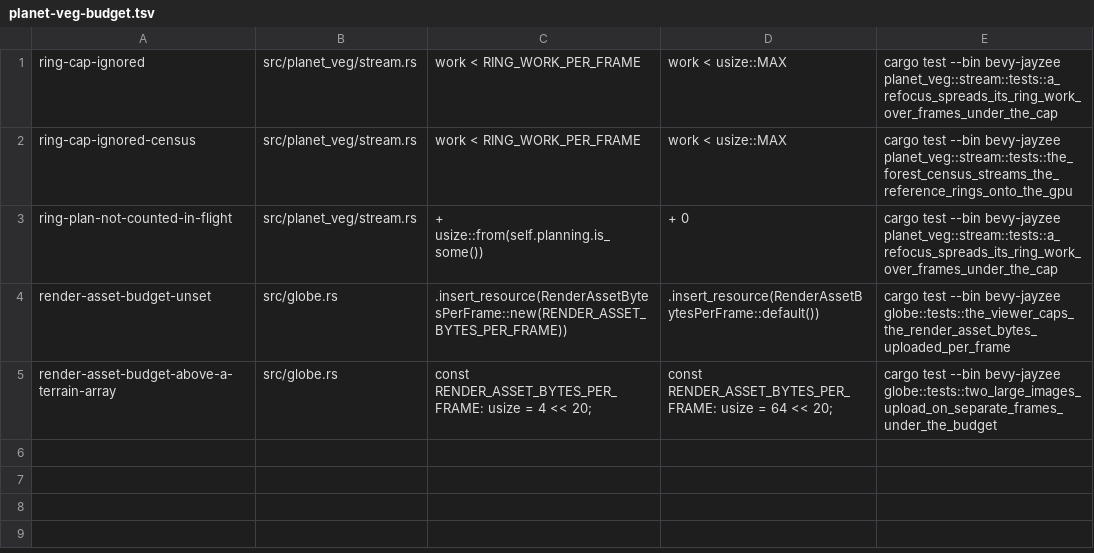
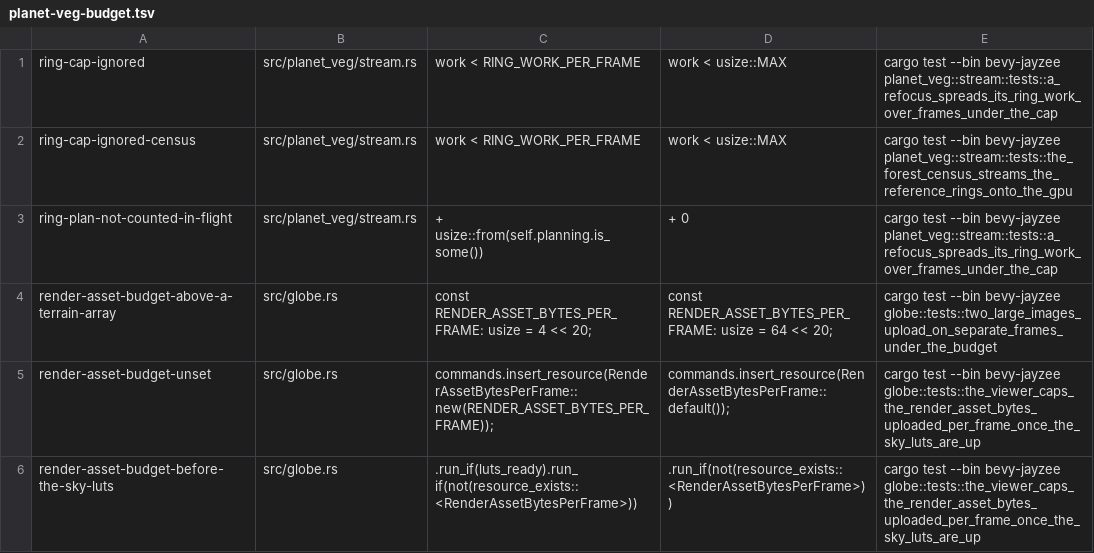
Before and after one commit to AnEntrypoint/bevy, a TSV file: scripts/mutants/planet-veg-budget.tsv, drawn as a sheet; removed rows and columns are numbered as before the commit, all else as after; the diff names each change by its address in the sheet, - before the commit and + after, or states it on an @@ line.

Commit message:
Apply the render asset upload cap once the sky LUTs exist so the census capture is deterministic (planet parity stage 4)

```diff
--- a/scripts/mutants/planet-veg-budget.tsv
+++ b/scripts/mutants/planet-veg-budget.tsv
-row 4: render-asset-budget-unset | src/globe.rs | .insert_resource(RenderAssetBytesPerFrame::new(RENDER_ASSET_BYTES_PER_FRAME)) | .insert_resource(RenderAssetBytesPerFrame::default()) | cargo test --bin bevy-jayzee globe::tests::the_viewer_caps_the_render_asset_bytes_uploaded_per_frame
+row 5: render-asset-budget-unset | src/globe.rs | commands.insert_resource(RenderAssetBytesPerFrame::new(RENDER_ASSET_BYTES_PER_FRAME)); | commands.insert_resource(RenderAssetBytesPerFrame::default()); | cargo test --bin bevy-jayzee globe::tests::the_viewer_caps_the_render_asset_bytes_uploaded_per_frame_once_the_sky_luts_are_up
+row 6: render-asset-budget-before-the-sky-luts | src/globe.rs | .run_if(luts_ready).run_if(not(resource_exists::<RenderAssetBytesPerFrame>)) | .run_if(not(resource_exists::<RenderAssetBytesPerFrame>)) | cargo test --bin bevy-jayzee globe::tests::the_viewer_caps_the_render_asset_bytes_uploaded_per_frame_once_the_sky_luts_are_up
```
Also changed, not shown: 2 other files.
